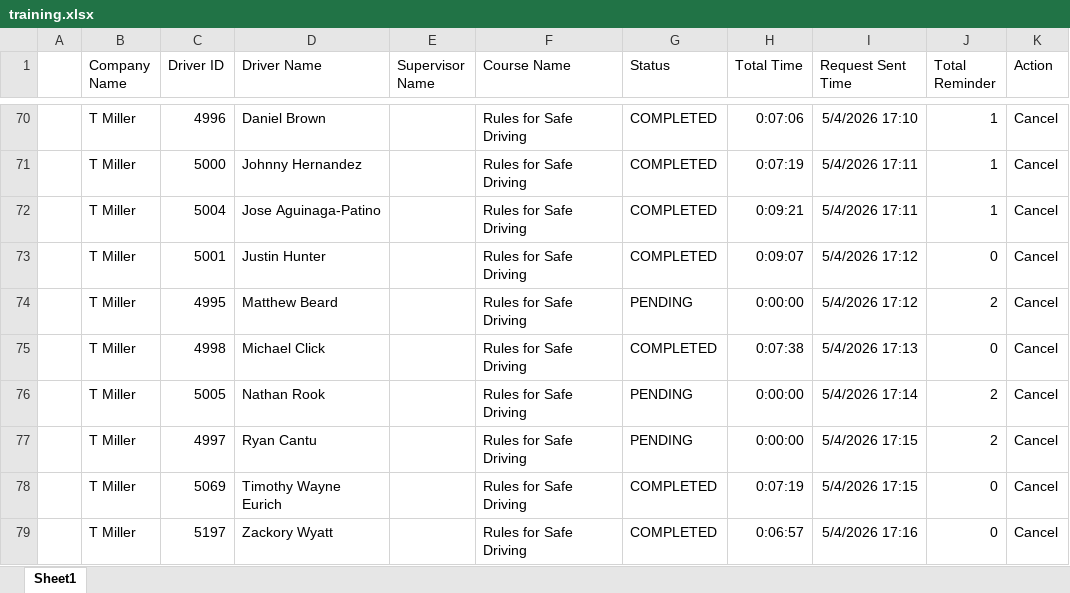
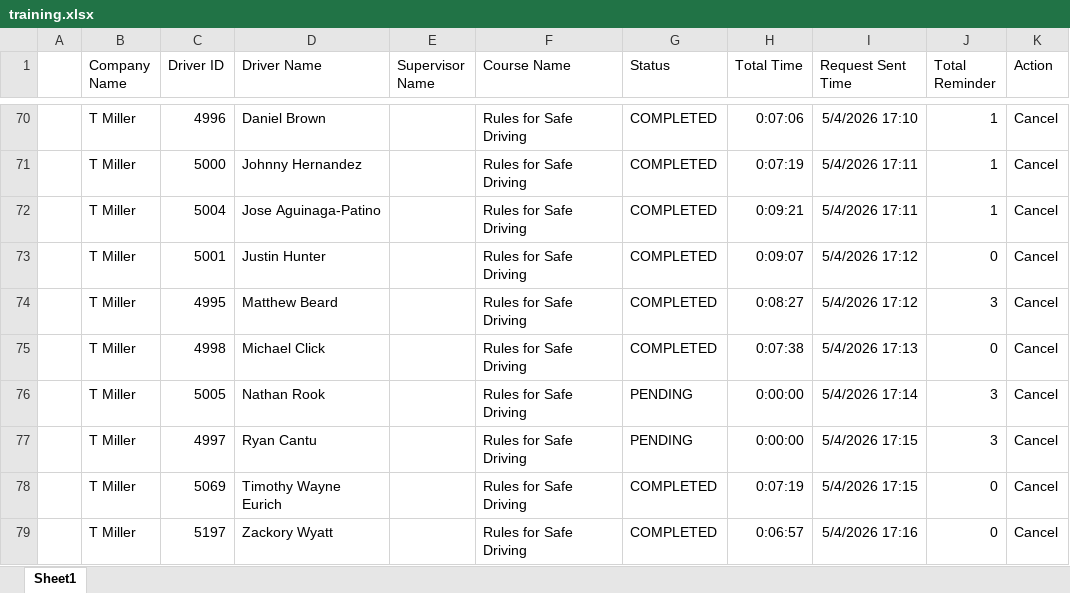
Before and after one commit to jmullins-DEN/t-miller, an Excel workbook: training.xlsx, sheet Sheet1, drawn as a sheet; only a part is shown, gaps mark what is left out; values as stored, in another font and other column widths than the file's, no borders; the diff names each change by its address in the sheet, - before the commit and + after, or states it on an @@ line.

```diff
--- a/training.xlsx (sheet Sheet1)
+++ b/training.xlsx (sheet Sheet1)
-G74 (Status): PENDING
+G74 (Status): COMPLETED
-H74 (Total Time): 0:00:00
+H74 (Total Time): 0:08:27
-J74 (Total Reminder): 2
+J74 (Total Reminder): 3
-J76:J77 (Total Reminder): 2
+J76:J77 (Total Reminder): 3
```
Also changed, not shown: camera_events.xlsx.
